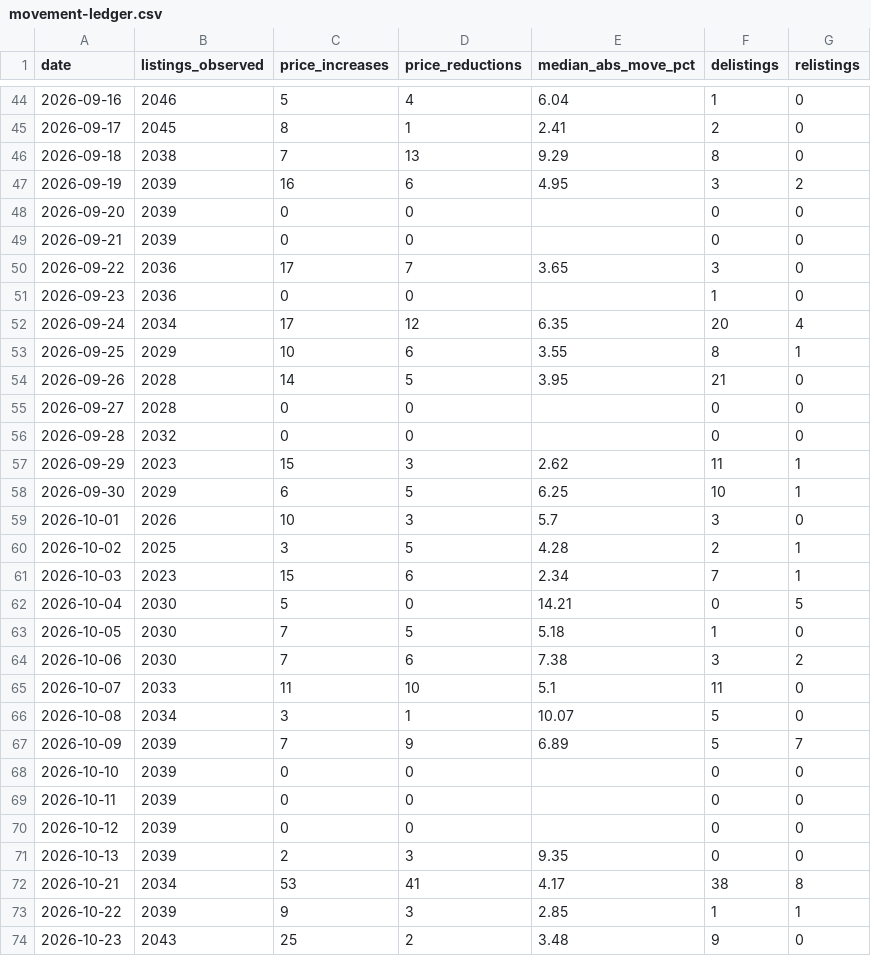
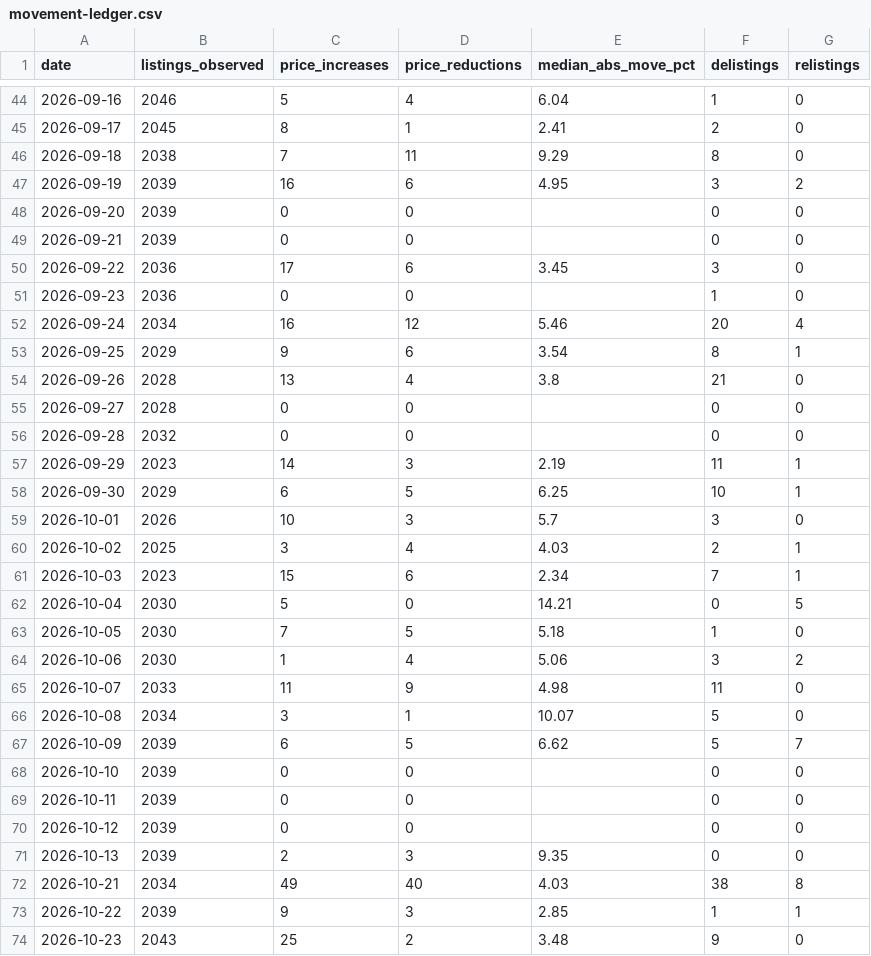
Before and after one commit to HenrikKolstad/avena-terminal, a CSV file: public/open-data/movement-ledger.csv, drawn as a sheet; only a part is shown, gaps mark what is left out; the diff covers the shown part only.

```diff
--- a/public/open-data/movement-ledger.csv
+++ b/public/open-data/movement-ledger.csv
@@ -45,3 +45,3 @@ date,listings_observed,price_increases,price_reductions,median_abs_move_pct,deli
 2026-09-17,2045,8,1,2.41,2,0
-2026-09-18,2038,7,13,9.29,8,0
+2026-09-18,2038,7,11,9.29,8,0
 2026-09-19,2039,16,6,4.95,3,2
@@ -49,13 +49,13 @@ date,listings_observed,price_increases,price_reductions,median_abs_move_pct,deli
 2026-09-21,2039,0,0,,0,0
-2026-09-22,2036,17,7,3.65,3,0
+2026-09-22,2036,17,6,3.45,3,0
 2026-09-23,2036,0,0,,1,0
-2026-09-24,2034,17,12,6.35,20,4
-2026-09-25,2029,10,6,3.55,8,1
-2026-09-26,2028,14,5,3.95,21,0
+2026-09-24,2034,16,12,5.46,20,4
+2026-09-25,2029,9,6,3.54,8,1
+2026-09-26,2028,13,4,3.8,21,0
 2026-09-27,2028,0,0,,0,0
 2026-09-28,2032,0,0,,0,0
-2026-09-29,2023,15,3,2.62,11,1
+2026-09-29,2023,14,3,2.19,11,1
 2026-09-30,2029,6,5,6.25,10,1
 2026-10-01,2026,10,3,5.7,3,0
-2026-10-02,2025,3,5,4.28,2,1
+2026-10-02,2025,3,4,4.03,2,1
 2026-10-03,2023,15,6,2.34,7,1
@@ -63,6 +63,6 @@ date,listings_observed,price_increases,price_reductions,median_abs_move_pct,deli
 2026-10-05,2030,7,5,5.18,1,0
-2026-10-06,2030,7,6,7.38,3,2
-2026-10-07,2033,11,10,5.1,11,0
+2026-10-06,2030,1,4,5.06,3,2
+2026-10-07,2033,11,9,4.98,11,0
 2026-10-08,2034,3,1,10.07,5,0
-2026-10-09,2039,7,9,6.89,5,7
+2026-10-09,2039,6,5,6.62,5,7
 2026-10-10,2039,0,0,,0,0
@@ -71,3 +71,3 @@ date,listings_observed,price_increases,price_reductions,median_abs_move_pct,deli
 2026-10-13,2039,2,3,9.35,0,0
-2026-10-21,2034,53,41,4.17,38,8
+2026-10-21,2034,49,40,4.03,38,8
 2026-10-22,2039,9,3,2.85,1,1
```
Also changed, not shown: 1 added row and 16 edited cells elsewhere in this file, public/open-data/moves.csv, public/open-data/towns.csv, 4 other files.
